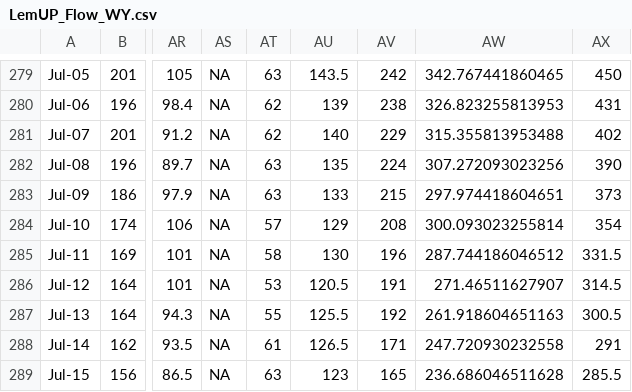
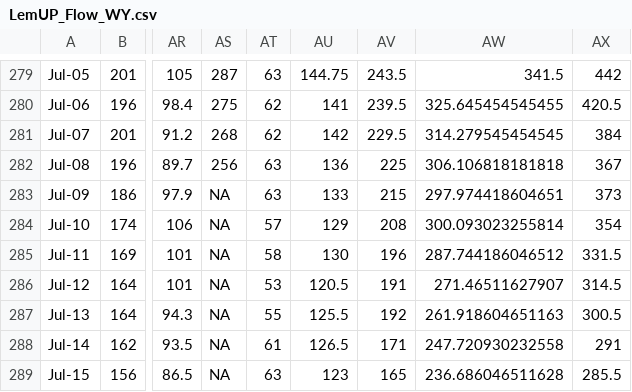
Before and after one commit to Mount-Hood-Environmental/Henrys_Reach, a CSV file: Data/LemUP_Flow_WY.csv, drawn as a sheet; only a part is shown, gaps mark what is left out; the diff covers the shown part only; the diff names each change by its address in the sheet, - before the commit and + after, or states it on an @@ line.

```diff
--- a/Data/LemUP_Flow_WY.csv
+++ b/Data/LemUP_Flow_WY.csv
-AS279: NA
+AS279: 287
-AU279: 143.5
+AU279: 144.75
-AV279: 242
+AV279: 243.5
-AW279: 342.767441860465
+AW279: 341.5
-AX279: 450
+AX279: 442
-AS280: NA
+AS280: 275
-AU280: 139
+AU280: 141
-AV280: 238
+AV280: 239.5
-AW280: 326.823255813953
+AW280: 325.645454545455
-AX280: 431
+AX280: 420.5
-AS281: NA
+AS281: 268
-AU281: 140
+AU281: 142
-AV281: 229
+AV281: 229.5
-AW281: 315.355813953488
+AW281: 314.279545454545
-AX281: 402
+AX281: 384
-AS282: NA
+AS282: 256
-AU282: 135
+AU282: 136
-AV282: 224
+AV282: 225
-AW282: 307.272093023256
+AW282: 306.106818181818
-AX282: 390
+AX282: 367
```
Also changed, not shown: 30 edited cells elsewhere in this file, Data/LemL5_Flow_WY.csv, 6 other files.
